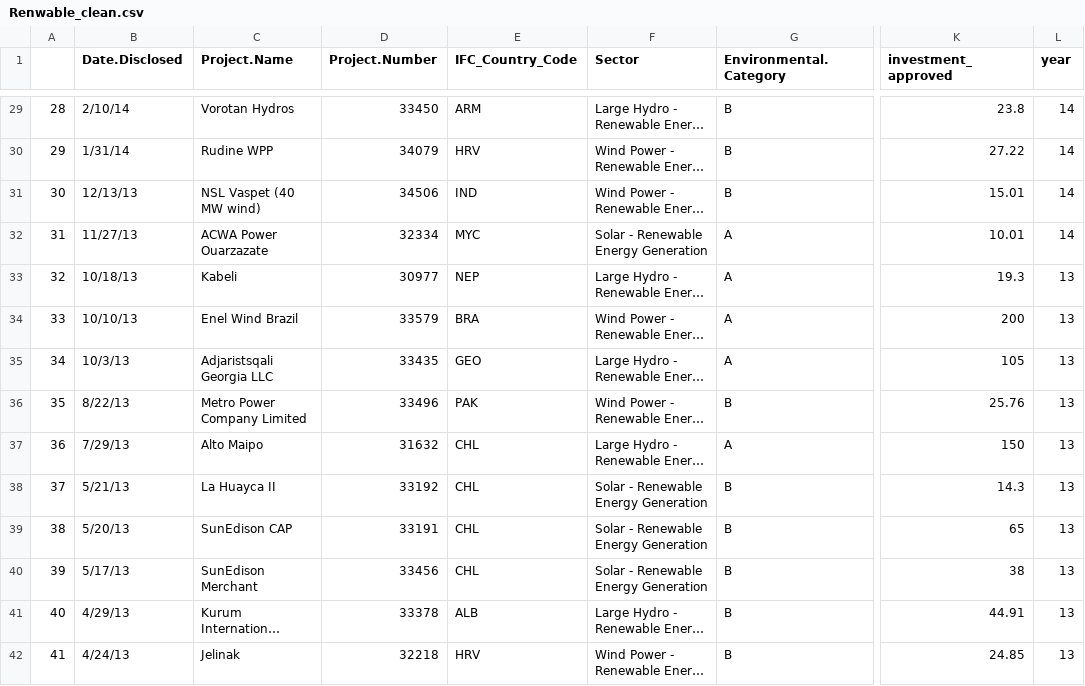
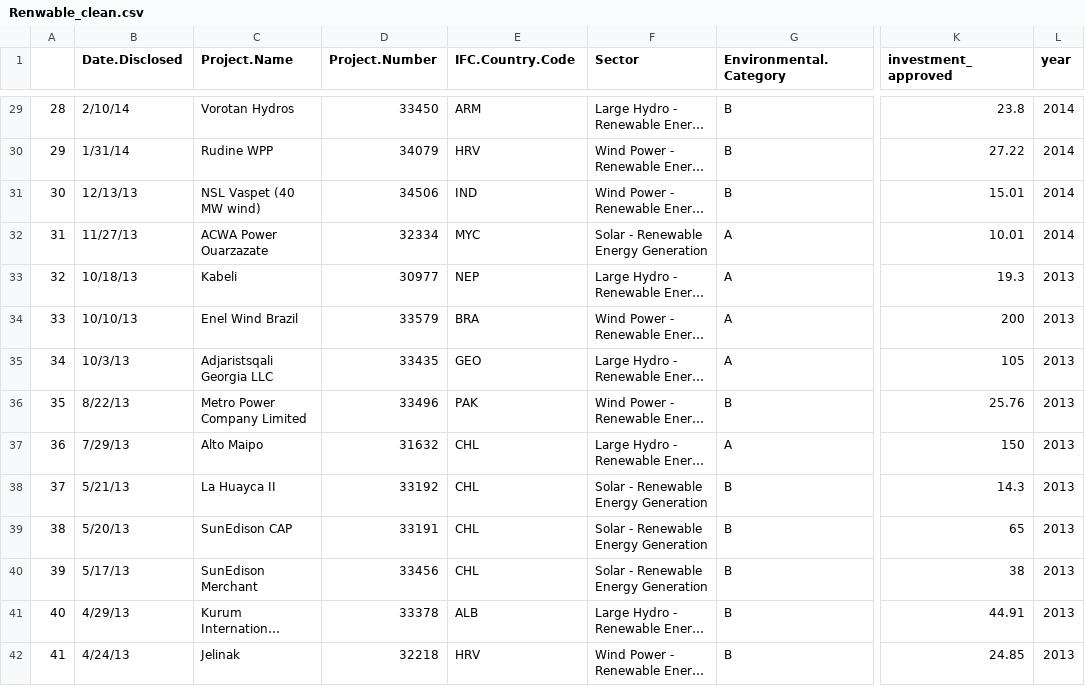
Before and after one commit to oliviac12/D3_sandbox, a CSV file: Renwable_clean.csv, drawn as a sheet; only a part is shown, gaps mark what is left out; long unchanged cells end in …; the diff covers the shown part only; the diff names each change by its address in the sheet, - before the commit and + after, or states it on an @@ line.

Commit message:
convert year to full year

```diff
--- a/Renwable_clean.csv
+++ b/Renwable_clean.csv
-E1: IFC_Country_Code
+E1: IFC.Country.Code
-L29:L32 (year): 14
+L29:L32 (year): 2014
-L33:L42 (year): 13
+L33:L42 (year): 2013
```
Also changed, not shown: 98 edited cells elsewhere in this file, 1 other file.
